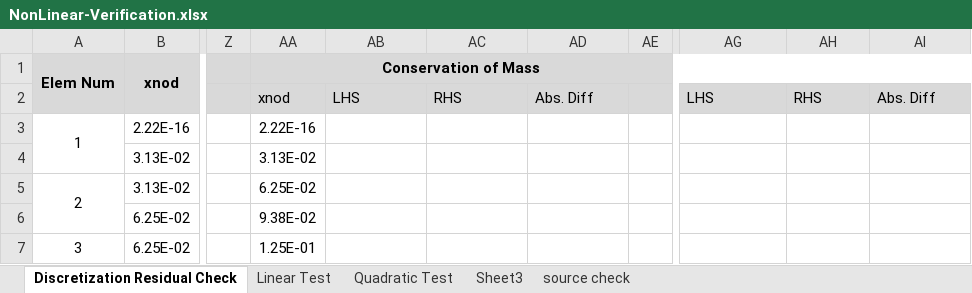
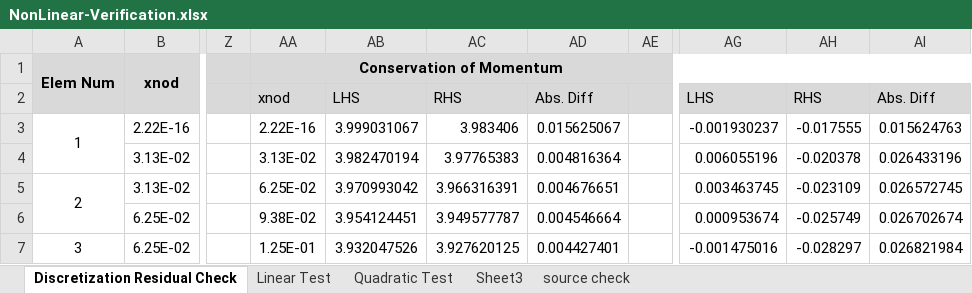
Before and after one commit to albeanth/Fctn_Src, an Excel workbook: c++/PETSc_Tests/NonLinear-Verification.xlsx, sheet Discretization Residual Check, drawn as a sheet; only a part is shown, gaps mark what is left out; values as stored, in another font and other column widths than the file's, no borders; charts and pictures not drawn; the diff covers the shown part only; the diff names each change by its address in the sheet, - before the commit and + after, or states it on an @@ line.

Commit message:
Updating spreadsheet and latex file for conservation tests.

```diff
--- a/c++/PETSc_Tests/NonLinear-Verification.xlsx (sheet Discretization Residual Check)
+++ b/c++/PETSc_Tests/NonLinear-Verification.xlsx (sheet Discretization Residual Check)
-AA1: Conservation of Mass
+AA1: Conservation of Momentum
-AB3: (empty)
+AB3: 3.999031067
-AC3: (empty)
+AC3: 3.983406
-AD3: (empty)
+AD3: 0.015625067
-AG3: (empty)
+AG3: -0.001930237
-AH3: (empty)
+AH3: -0.017555
-AI3: (empty)
+AI3: 0.015624763
-AB4: (empty)
+AB4: 3.982470194
-AC4: (empty)
+AC4: 3.97765383
-AD4: (empty)
+AD4: 0.004816364
-AG4: (empty)
+AG4: 0.006055196
-AH4: (empty)
+AH4: -0.020378
-AI4: (empty)
+AI4: 0.026433196
-AB5: (empty)
+AB5: 3.970993042
-AC5: (empty)
+AC5: 3.966316391
-AD5: (empty)
+AD5: 0.004676651
-AG5: (empty)
+AG5: 0.003463745
-AH5: (empty)
+AH5: -0.023109
-AI5: (empty)
+AI5: 0.026572745
-AB6: (empty)
+AB6: 3.954124451
-AC6: (empty)
+AC6: 3.949577787
-AD6: (empty)
+AD6: 0.004546664
-AG6: (empty)
+AG6: 0.000953674
-AH6: (empty)
+AH6: -0.025749
-AI6: (empty)
+AI6: 0.026702674
-AB7: (empty)
+AB7: 3.932047526
-AC7: (empty)
+AC7: 3.927620125
-AD7: (empty)
+AD7: 0.004427401
-AG7: (empty)
+AG7: -0.001475016
-AH7: (empty)
+AH7: -0.028297
-AI7: (empty)
+AI7: 0.026821984
```
Also changed, not shown: 162 edited cells elsewhere in this sheet, charts or pictures, 5 other files.
